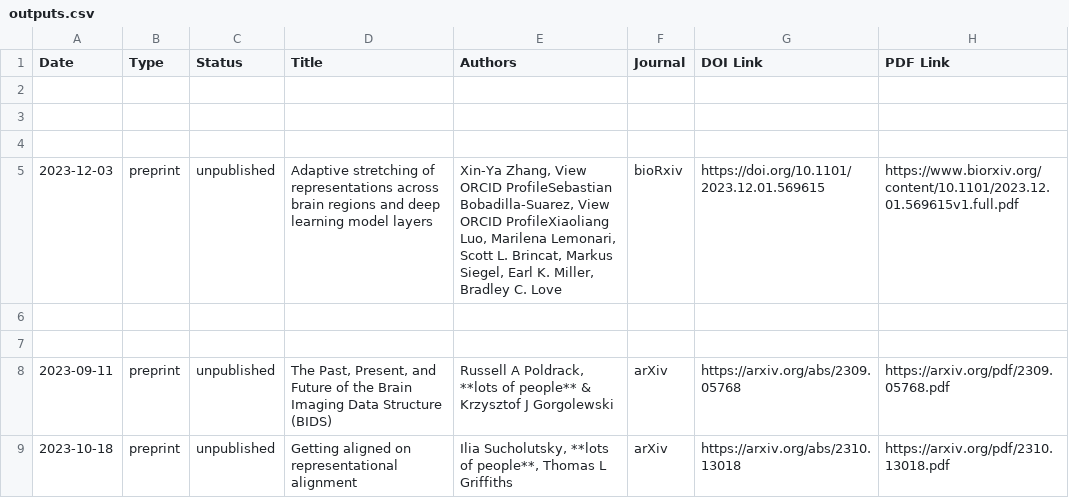
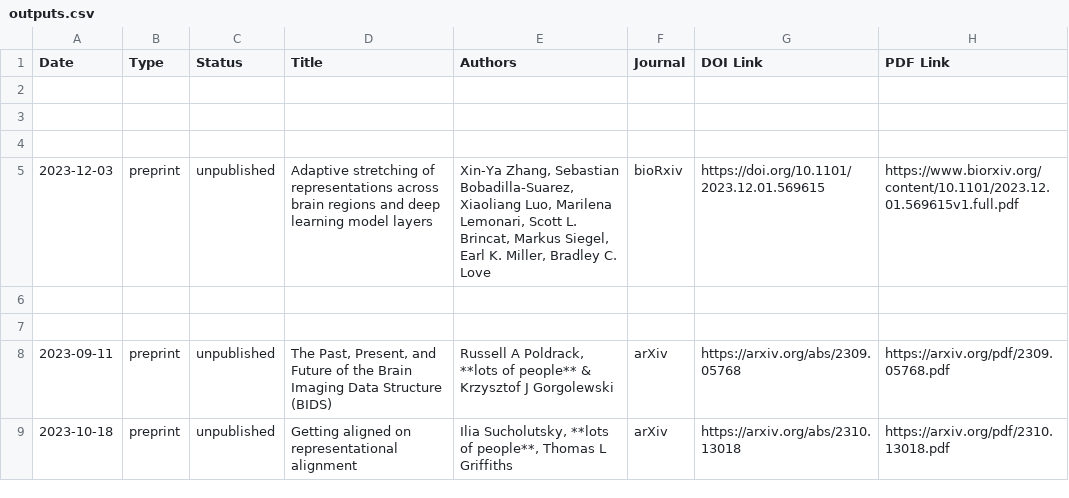
Before and after one commit to lovebc/lovebc.github.io, a CSV file: _data/outputs.csv, drawn as a sheet; only a part is shown; the diff names each change by its address in the sheet, - before the commit and + after, or states it on an @@ line.

Commit message:
Update outputs.csv

```diff
--- a/_data/outputs.csv
+++ b/_data/outputs.csv
-E5 (Authors): Xin-Ya Zhang, View ORCID ProfileSebastian Bobadilla-Suarez, View ORCID ProfileXiaoliang Luo, Marilena…
+E5 (Authors): Xin-Ya Zhang, Sebastian Bobadilla-Suarez, Xiaoliang Luo, Marilena…
```
